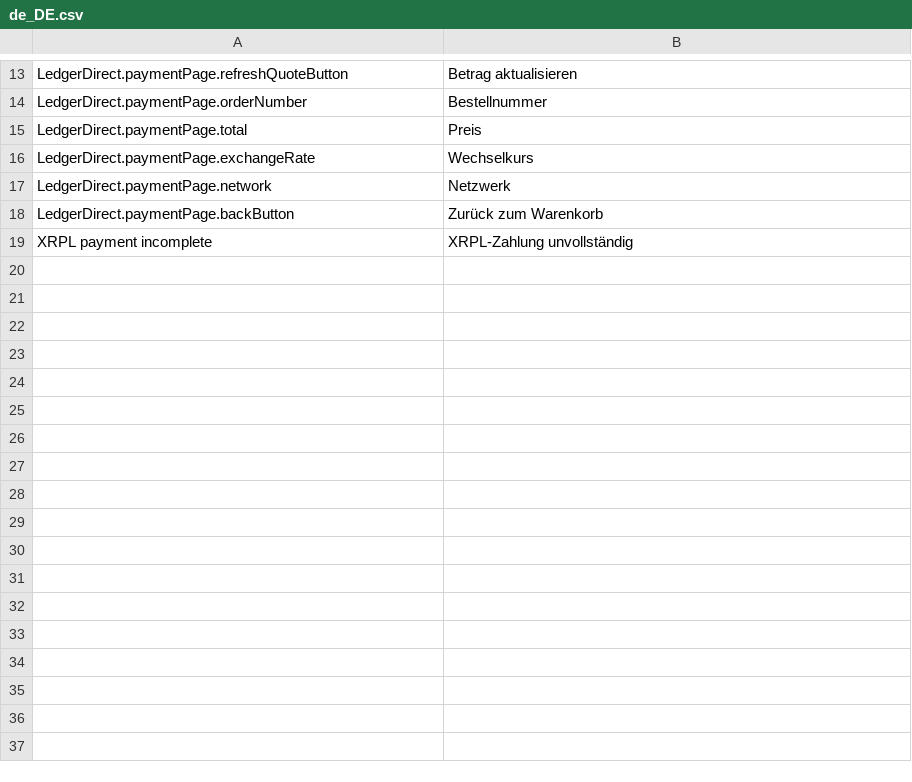
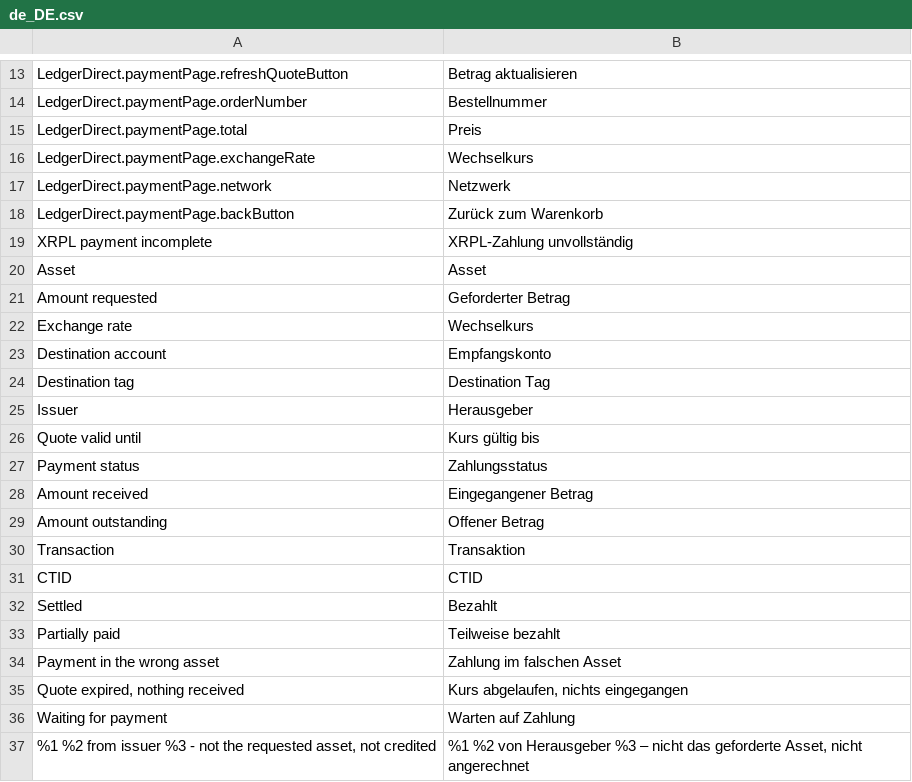
Before and after one commit to ledger-direct/ledger-direct-magento2, a CSV file: i18n/de_DE.csv, drawn as a sheet; only a part is shown, gaps mark what is left out.

Commit message:
Feat(admin): payment information block with quote, status, amounts and transaction link

```diff
--- a/i18n/de_DE.csv
+++ b/i18n/de_DE.csv
@@ -19 +19,19 @@
 "XRPL payment incomplete","XRPL-Zahlung unvollständig"
+"Asset","Asset"
+"Amount requested","Geforderter Betrag"
+"Exchange rate","Wechselkurs"
+"Destination account","Empfangskonto"
+"Destination tag","Destination Tag"
+"Issuer","Herausgeber"
+"Quote valid until","Kurs gültig bis"
+"Payment status","Zahlungsstatus"
+"Amount received","Eingegangener Betrag"
+"Amount outstanding","Offener Betrag"
+"Transaction","Transaktion"
+"CTID","CTID"
+"Settled","Bezahlt"
+"Partially paid","Teilweise bezahlt"
+"Payment in the wrong asset","Zahlung im falschen Asset"
+"Quote expired, nothing received","Kurs abgelaufen, nichts eingegangen"
+"Waiting for payment","Warten auf Zahlung"
+"%1 %2 from issuer %3 - not the requested asset, not credited","%1 %2 von Herausgeber %3 – nicht das geforderte Asset, nicht angerechnet"
```
Also changed, not shown: i18n/en_US.csv, 7 other files.
